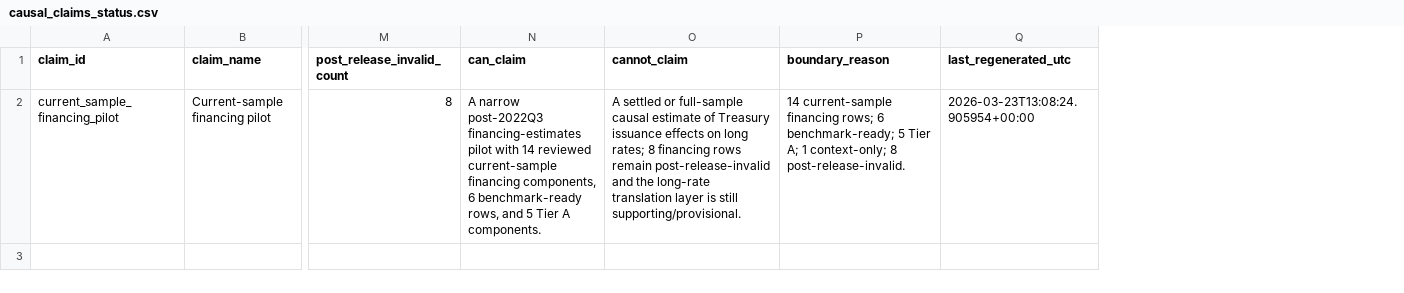
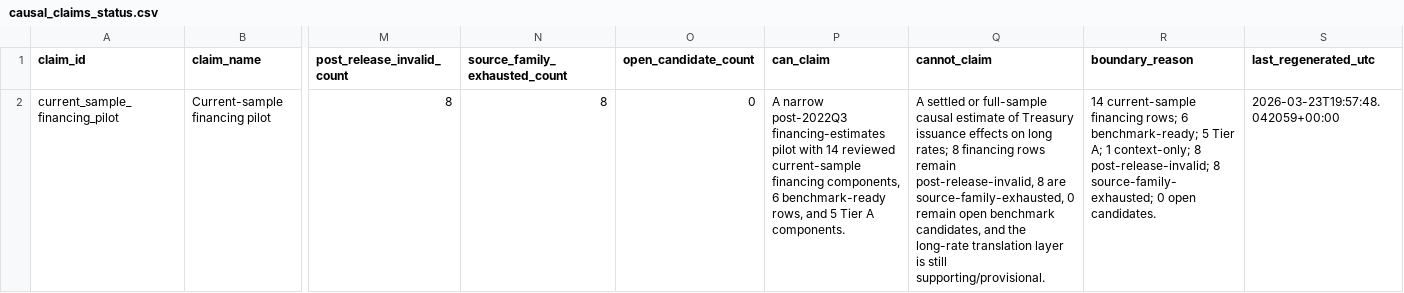
Before and after one commit to smkwray/qrawatch, a CSV file: site/data/causal_claims_status.csv, drawn as a sheet; only a part is shown, gaps mark what is left out; addresses are those after the commit; the diff names each change by its address in the sheet, - before the commit and + after, or states it on an @@ line.

```diff
--- a/site/data/causal_claims_status.csv
+++ b/site/data/causal_claims_status.csv
+column N (source_family_exhausted_count), row 2: 8
+column O (open_candidate_count), row 2: 0
-Q2 (cannot_claim): …rows remain post-release-invalid and the…
+Q2 (cannot_claim): …rows remain post-release-invalid, 8 are source-family-exhausted, 0 remain open benchmark candidates, and the…
-R2 (boundary_reason): …context-only; 8 post-release-invalid.
+R2 (boundary_reason): …context-only; 8 post-release-invalid; 8 source-family-exhausted; 0 open candidates.
-S2 (last_regenerated_utc): 2026-03-23T13:08:24.905954+00:00
+S2 (last_regenerated_utc): 2026-03-23T19:57:48.042059+00:00
```
Also changed, not shown: data/manual/qra_component_expectation_template.csv, data/manual/qra_event_overlap_annotations.csv, 20 other files.
